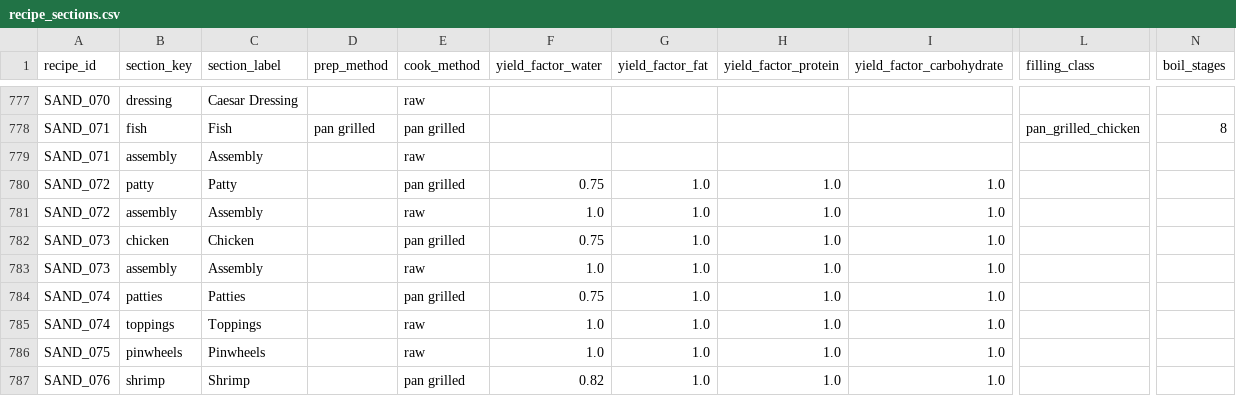
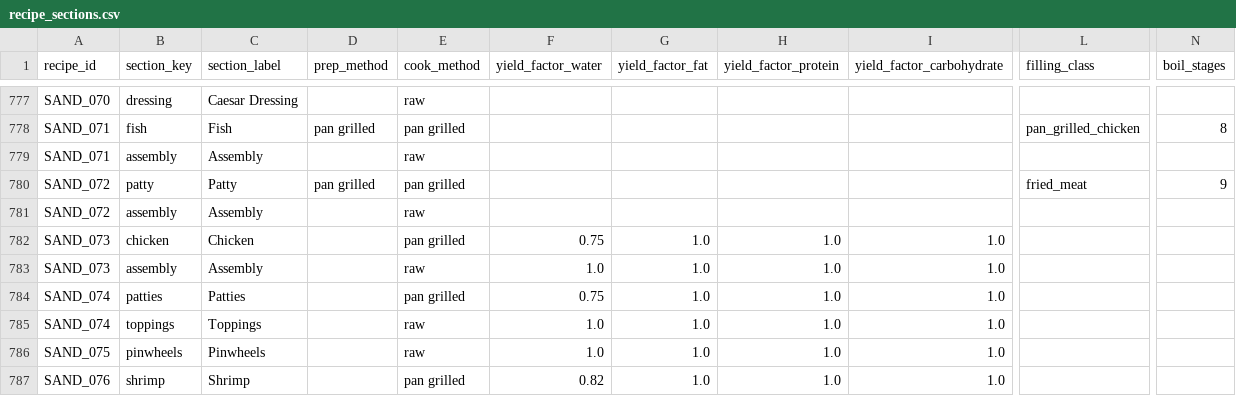
Before and after one commit to tlgeorgemailcom/daily-plate, a CSV file: recipes_v3/data/recipe_sections.csv, drawn as a sheet; only a part is shown, gaps mark what is left out; the diff names each change by its address in the sheet, - before the commit and + after, or states it on an @@ line.

```diff
--- a/recipes_v3/data/recipe_sections.csv
+++ b/recipes_v3/data/recipe_sections.csv
-D780 (prep_method): (empty)
+D780 (prep_method): pan grilled
-F780 (yield_factor_water): 0.75
+F780 (yield_factor_water): (empty)
-G780:G781 (yield_factor_fat): 1.0
+G780:G781 (yield_factor_fat): (empty)
-H780:H781 (yield_factor_protein): 1.0
+H780:H781 (yield_factor_protein): (empty)
-I780:I781 (yield_factor_carbohydrate): 1.0
+I780:I781 (yield_factor_carbohydrate): (empty)
-L780 (filling_class): (empty)
+L780 (filling_class): fried_meat
-N780 (boil_stages): (empty)
+N780 (boil_stages): 9
-F781 (yield_factor_water): 1.0
+F781 (yield_factor_water): (empty)
```
Also changed, not shown: recipes_v3/data/recipes.csv.
